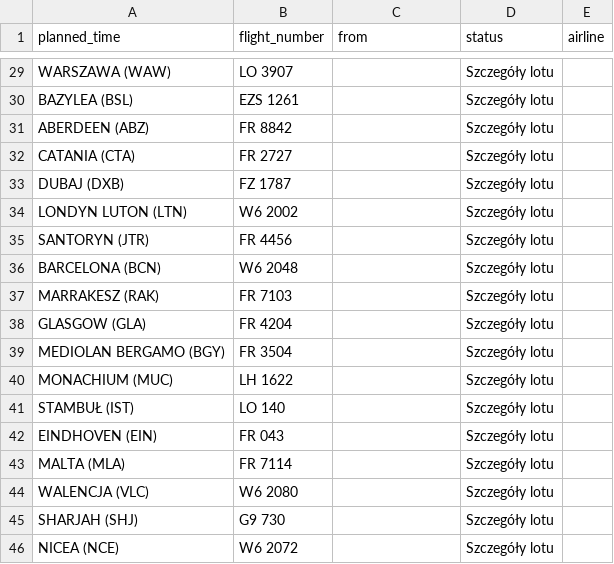
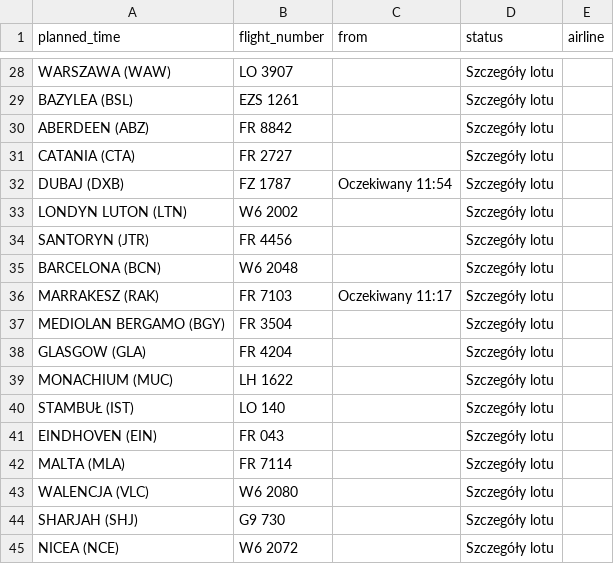
Before and after one commit to przemyslawbaran2993-droid/codex-test, a CSV file: data/arrivals.csv, drawn as a sheet; only a part is shown, gaps mark what is left out; the diff covers the shown part only.

```diff
--- a/data/arrivals.csv
+++ b/data/arrivals.csv
@@ -32,3 +31,3 @@ ABERDEEN (ABZ);FR 8842;;Szczegóły lotu;
 CATANIA (CTA);FR 2727;;Szczegóły lotu;
-DUBAJ (DXB);FZ 1787;;Szczegóły lotu;
+DUBAJ (DXB);FZ 1787;Oczekiwany 11:54;Szczegóły lotu;
 LONDYN LUTON (LTN);W6 2002;;Szczegóły lotu;
@@ -36,5 +35,5 @@ SANTORYN  (JTR);FR 4456;;Szczegóły lotu;
 BARCELONA (BCN);W6 2048;;Szczegóły lotu;
-MARRAKESZ (RAK);FR 7103;;Szczegóły lotu;
+MARRAKESZ (RAK);FR 7103;Oczekiwany 11:17;Szczegóły lotu;
+MEDIOLAN BERGAMO (BGY);FR 3504;;Szczegóły lotu;
 GLASGOW (GLA);FR 4204;;Szczegóły lotu;
-MEDIOLAN BERGAMO (BGY);FR 3504;;Szczegóły lotu;
 MONACHIUM (MUC);LH 1622;;Szczegóły lotu;
```
Also changed, not shown: 1 removed row, 2 moved rows and 10 edited cells elsewhere in this file.
